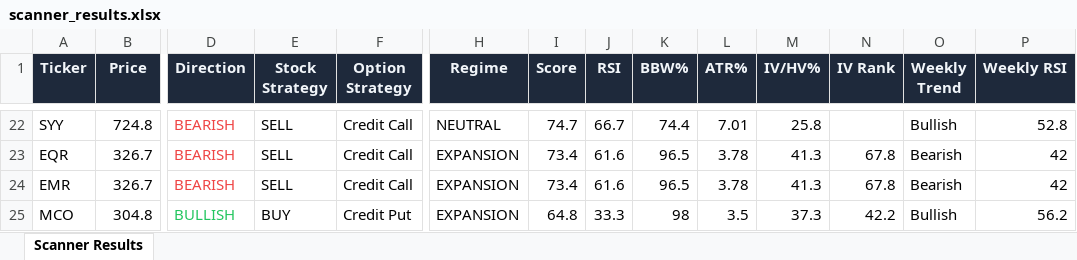
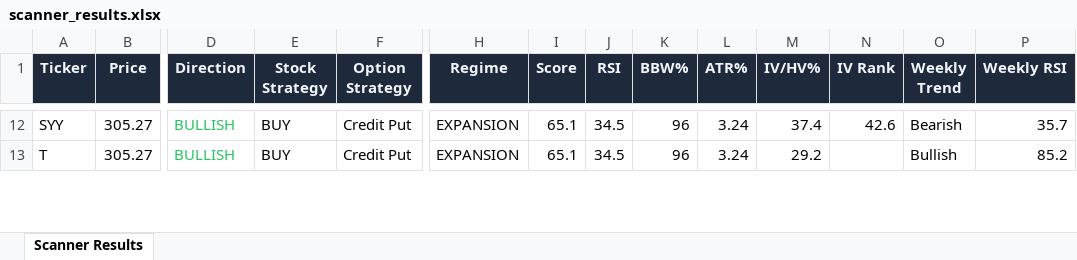
Before and after one commit to 6000rr4n/BM-screener, an Excel workbook: output/scanner_results.xlsx, sheet Scanner Results, drawn as a sheet; only a part is shown, gaps mark what is left out; values as stored, in another font and other column widths than the file's, no borders; removed rows and columns are numbered as before the commit, all else as after; rows hold the shown columns only; the diff covers the shown part only; the diff names each change by its address in the sheet, - before the commit and + after, or states it on an @@ line.

```diff
--- a/output/scanner_results.xlsx (sheet Scanner Results)
+++ b/output/scanner_results.xlsx (sheet Scanner Results)
-B12 (Price): 724.8
+B12 (Price): 305.27
-D12 (Direction): BEARISH
+D12 (Direction): BULLISH
-D12 text colour: #EF4444
+D12 text colour: #22C55E
-E12 (Stock Strategy): SELL
+E12 (Stock Strategy): BUY
-F12 (Option Strategy): Credit Call
+F12 (Option Strategy): Credit Put
-H12 (Regime): NEUTRAL
+H12 (Regime): EXPANSION
-I12 (Score): 74.7
+I12 (Score): 65.1
-J12 (RSI): 66.7
+J12 (RSI): 34.5
-K12 (BBW%): 74.4
+K12 (BBW%): 96
-L12 (ATR%): 7.01
+L12 (ATR%): 3.24
-M12 (IV/HV%): 25.8
+M12 (IV/HV%): 37.4
-N12 (IV Rank): (empty)
+N12 (IV Rank): 42.6
-O12 (Weekly Trend): Bullish
+O12 (Weekly Trend): Bearish
-P12 (Weekly RSI): 52.8
+P12 (Weekly RSI): 35.7
-row 23: EQR | 326.7 | BEARISH | SELL | Credit Call | EXPANSION | 73.4 | 61.6 | 96.5 | 3.78 | 41.3 | 67.8 | Bearish | 42
-row 24: EMR | 326.7 | BEARISH | SELL | Credit Call | EXPANSION | 73.4 | 61.6 | 96.5 | 3.78 | 41.3 | 67.8 | Bearish | 42
-A13 (Ticker): MCO
+A13 (Ticker): T
-B13 (Price): 304.8
+B13 (Price): 305.27
-I13 (Score): 64.8
+I13 (Score): 65.1
-J13 (RSI): 33.3
+J13 (RSI): 34.5
-K13 (BBW%): 98
+K13 (BBW%): 96
-L13 (ATR%): 3.5
+L13 (ATR%): 3.24
-M13 (IV/HV%): 37.3
+M13 (IV/HV%): 29.2
-N13 (IV Rank): 42.2
+N13 (IV Rank): (empty)
-P13 (Weekly RSI): 56.2
+P13 (Weekly RSI): 85.2
```
Also changed, not shown: 15 added rows, 20 removed rows, 111 edited cells and cell formats elsewhere in this sheet, 1 other file.
